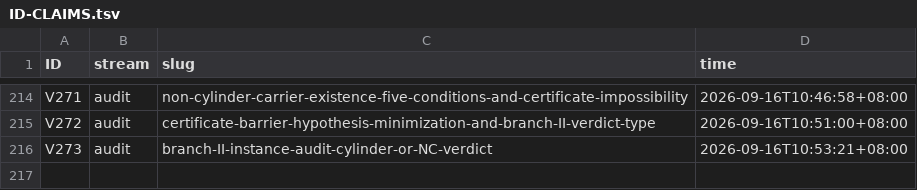
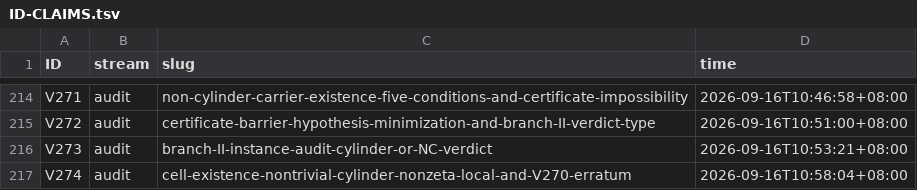
Before and after one commit to wxtanghui2023/dn-positivity, a TSV file: docs/ID-CLAIMS.tsv, drawn as a sheet; only a part is shown, gaps mark what is left out; the diff names each change by its address in the sheet, - before the commit and + after, or states it on an @@ line.

Commit message:
docs(V274)+V270勘误+§F.5ed+MASTER: 第12次自查(Robin是NC非cylinder; V270§1结论不成立) + 定理V274-A(唯一未决格≡非ζ-local有限证书 ⟹ 非枚举题) + 钉死条件P1-P3

```diff
--- a/docs/ID-CLAIMS.tsv
+++ b/docs/ID-CLAIMS.tsv
+row 217: V274 | audit | cell-existence-nontrivial-cylinder-nonzeta-local-and-V270-erratum | 2026-09-16T10:58:04+08:00
```
Also changed, not shown: 4 other files.
